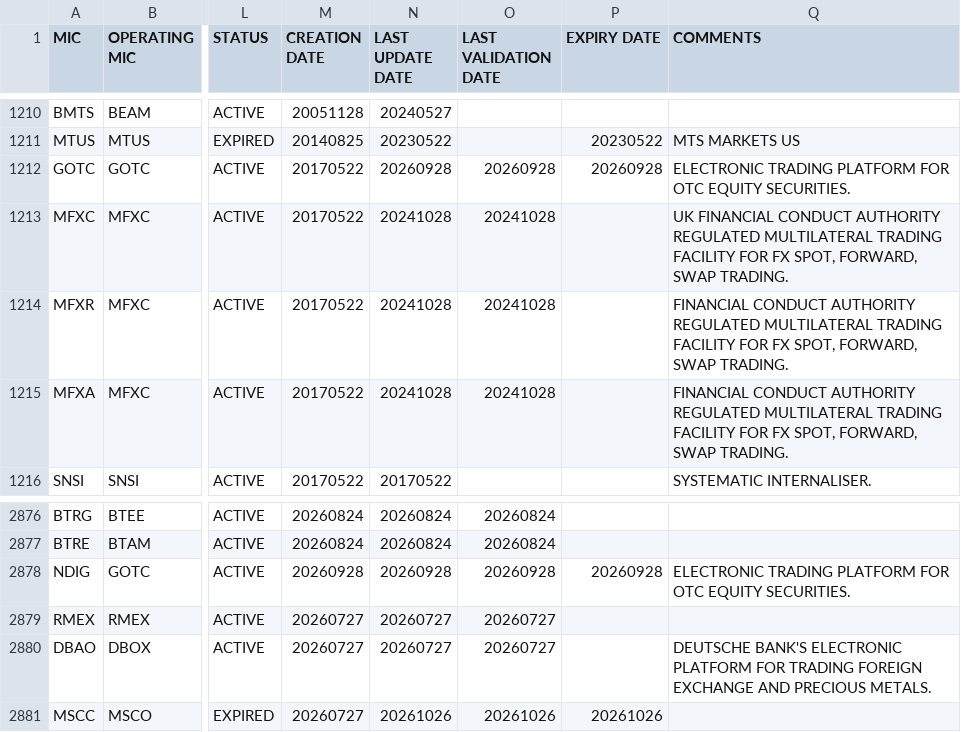
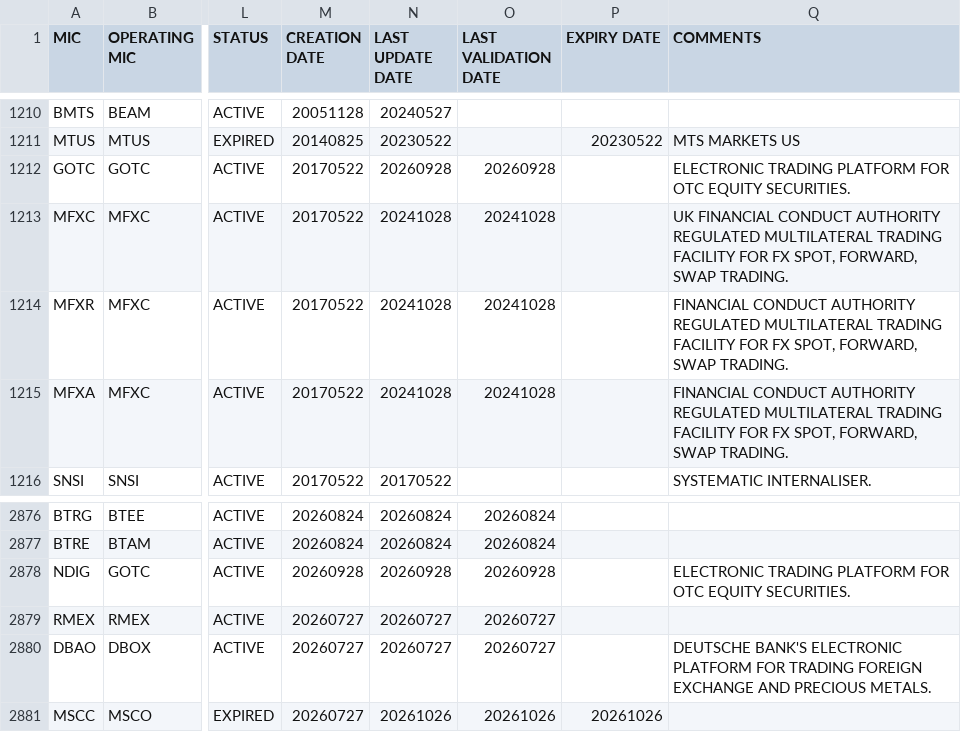
Before and after one commit to seb-oss/Spark-packages, a CSV file: packages/iso-10383/src/lib/specifications/iso10383.csv, drawn as a sheet; only a part is shown, gaps mark what is left out; the diff names each change by its address in the sheet, - before the commit and + after, or states it on an @@ line.

```diff
--- a/packages/iso-10383/src/lib/specifications/iso10383.csv
+++ b/packages/iso-10383/src/lib/specifications/iso10383.csv
-P1212 (EXPIRY DATE): 20260928
+P1212 (EXPIRY DATE): (empty)
-P2878 (EXPIRY DATE): 20260928
+P2878 (EXPIRY DATE): (empty)
```
Also changed, not shown: 2 other files.
